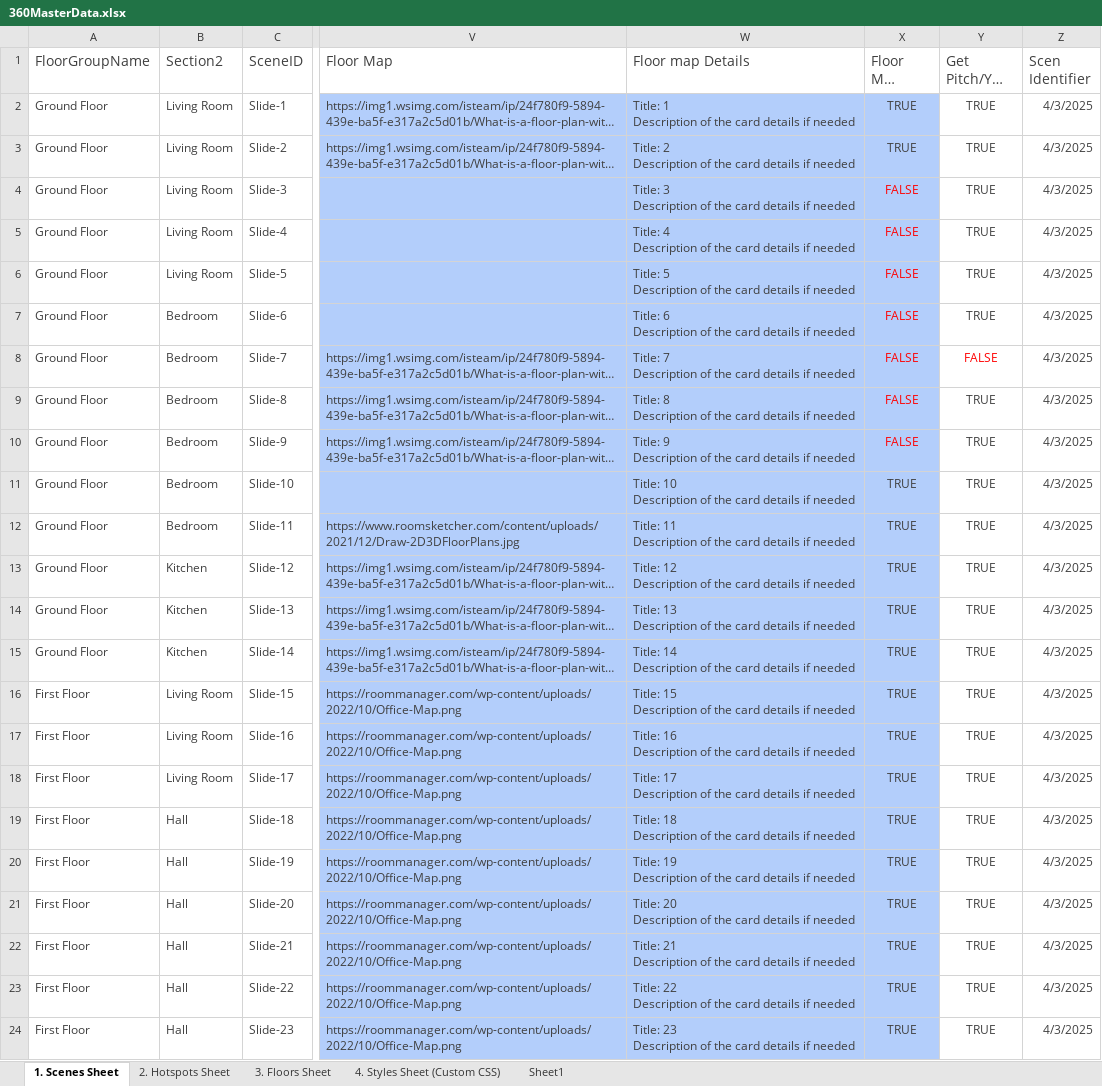
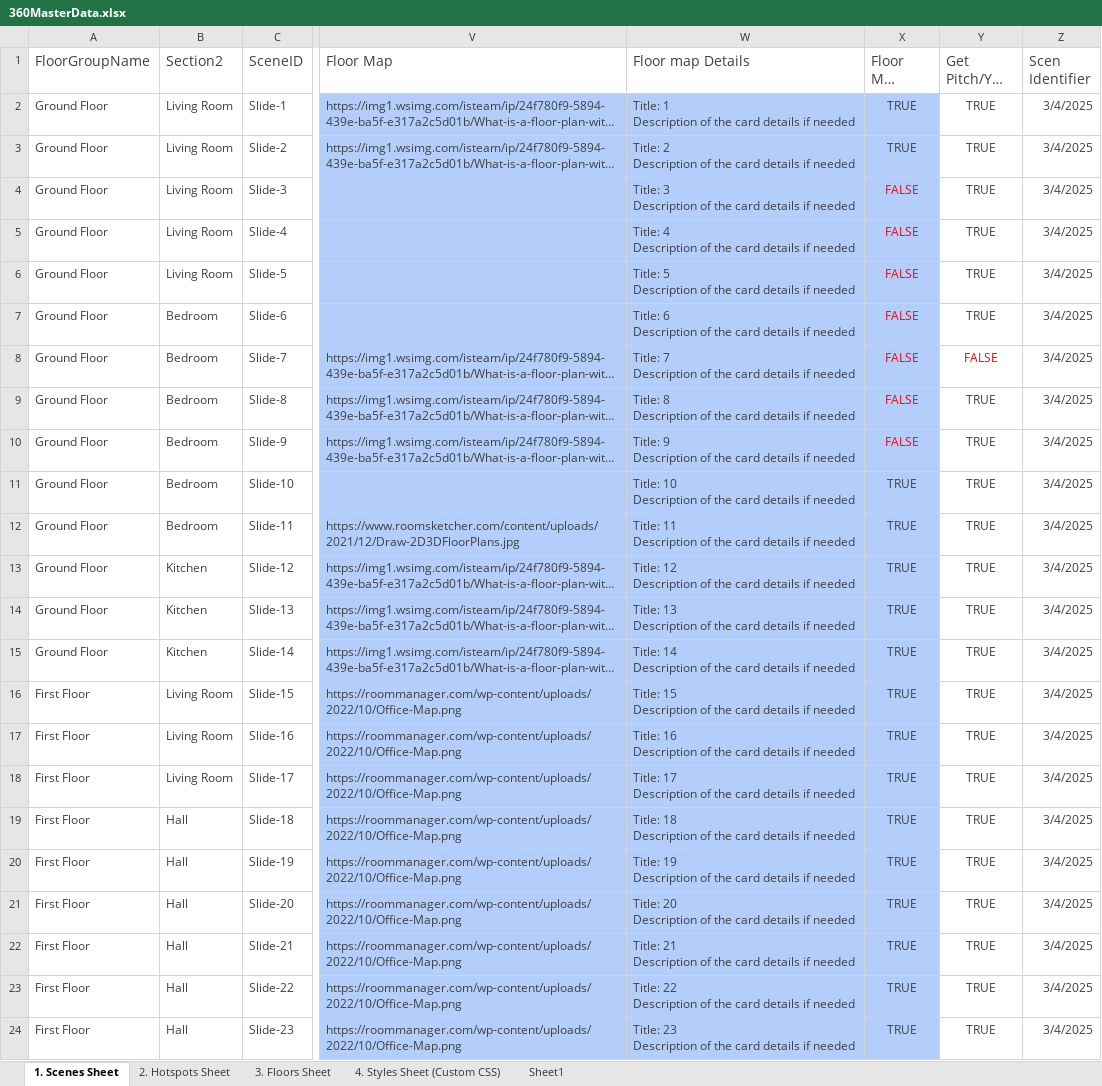
Before and after one commit to Rmoosa2014/vr-tour, an Excel workbook: 360MasterData.xlsx, sheet 1. Scenes Sheet, drawn as a sheet; only a part is shown, gaps mark what is left out; long unchanged cells end in …; values as stored, in another font and other column widths than the file's, no borders; charts and pictures and conditional formats and table styles not drawn; the diff names each change by its address in the sheet, - before the commit and + after, or states it on an @@ line.

```diff
--- a/360MasterData.xlsx (sheet 1. Scenes Sheet)
+++ b/360MasterData.xlsx (sheet 1. Scenes Sheet)
-Z2:Z24 (Scen Identifier): 4/3/2025
+Z2:Z24 (Scen Identifier): 3/4/2025
```
Also changed, not shown: sheet Sheet1, sheet 2. Hotspots Sheet, charts or pictures.
